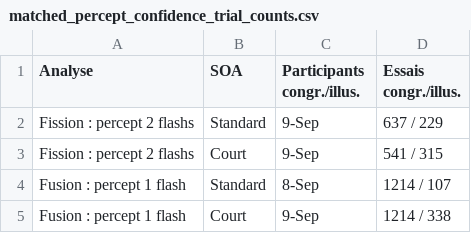
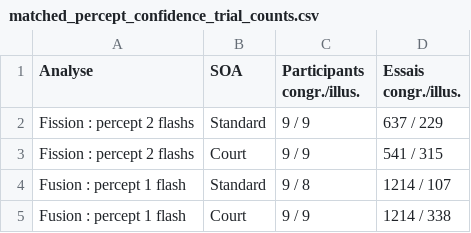
Before and after one commit to Mathis-02/SIFI-perceptual-confidence, a CSV file: analyses/outputs/tables/results_v2/matched_percept_confidence_trial_counts.csv, drawn as a sheet.

```diff
--- a/analyses/outputs/tables/results_v2/matched_percept_confidence_trial_counts.csv
+++ b/analyses/outputs/tables/results_v2/matched_percept_confidence_trial_counts.csv
@@ -1,5 +1,5 @@
 Analyse,SOA,Participants congr./illus.,Essais congr./illus.
-Fission : percept 2 flashs,Standard,9-Sep,637 / 229
-Fission : percept 2 flashs,Court,9-Sep,541 / 315
-Fusion : percept 1 flash,Standard,8-Sep,1214 / 107
-Fusion : percept 1 flash,Court,9-Sep,1214 / 338
+Fission : percept 2 flashs,Standard,"9 / 9",637 / 229
+Fission : percept 2 flashs,Court,"9 / 9",541 / 315
+Fusion : percept 1 flash,Standard,"9 / 8",1214 / 107
+Fusion : percept 1 flash,Court,"9 / 9",1214 / 338
```
Also changed, not shown: 23 other files.
